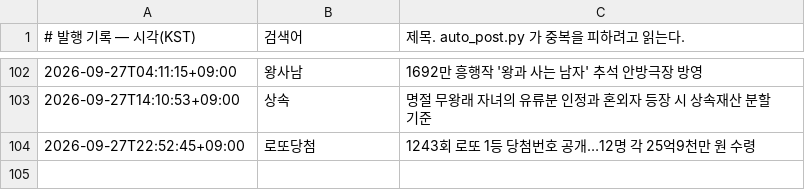
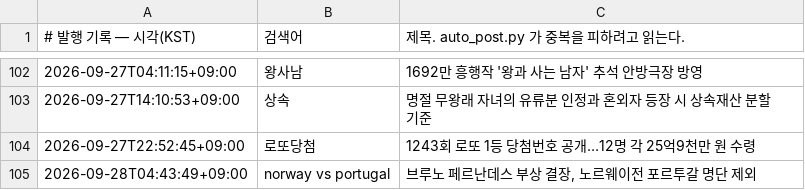
Before and after one commit to Justies83/JUSTIES, a TSV file: scripts/blogspot/state/published.tsv, drawn as a sheet; only a part is shown, gaps mark what is left out; the diff names each change by its address in the sheet, - before the commit and + after, or states it on an @@ line.

Commit message:
블로그 자동 발행 기록 [skip ci]

```diff
--- a/scripts/blogspot/state/published.tsv
+++ b/scripts/blogspot/state/published.tsv
+row 105: 2026-09-28T04:43:49+09:00 | norway vs portugal | 브루노 페르난데스 부상 결장, 노르웨이전 포르투갈 명단 제외
```
